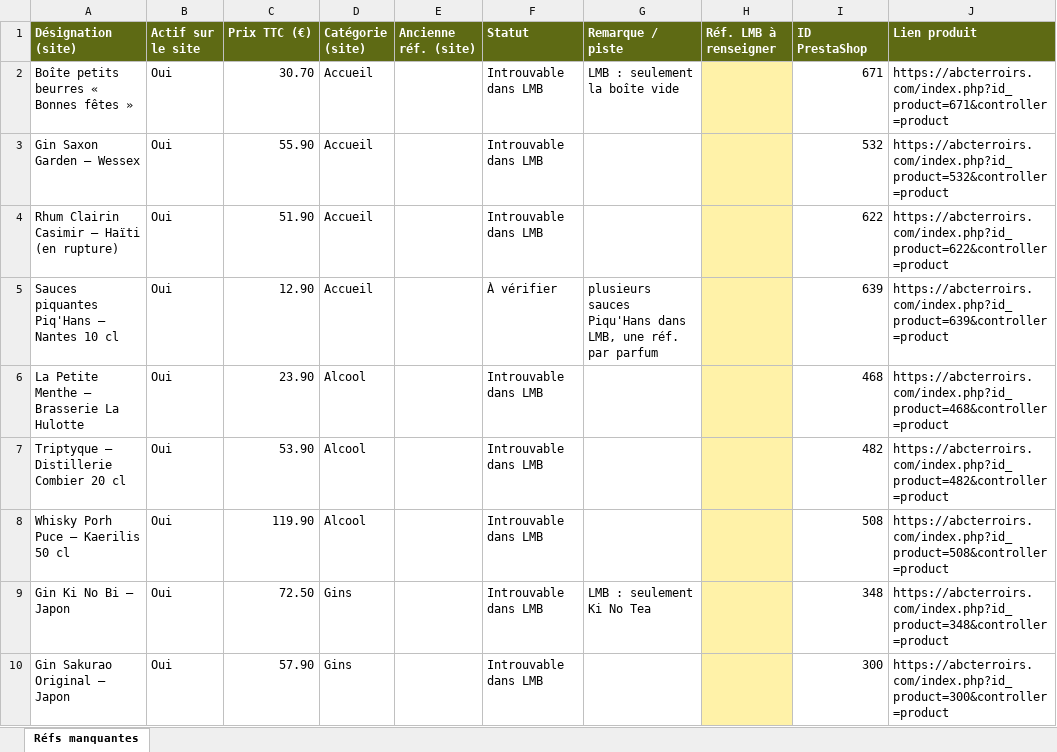
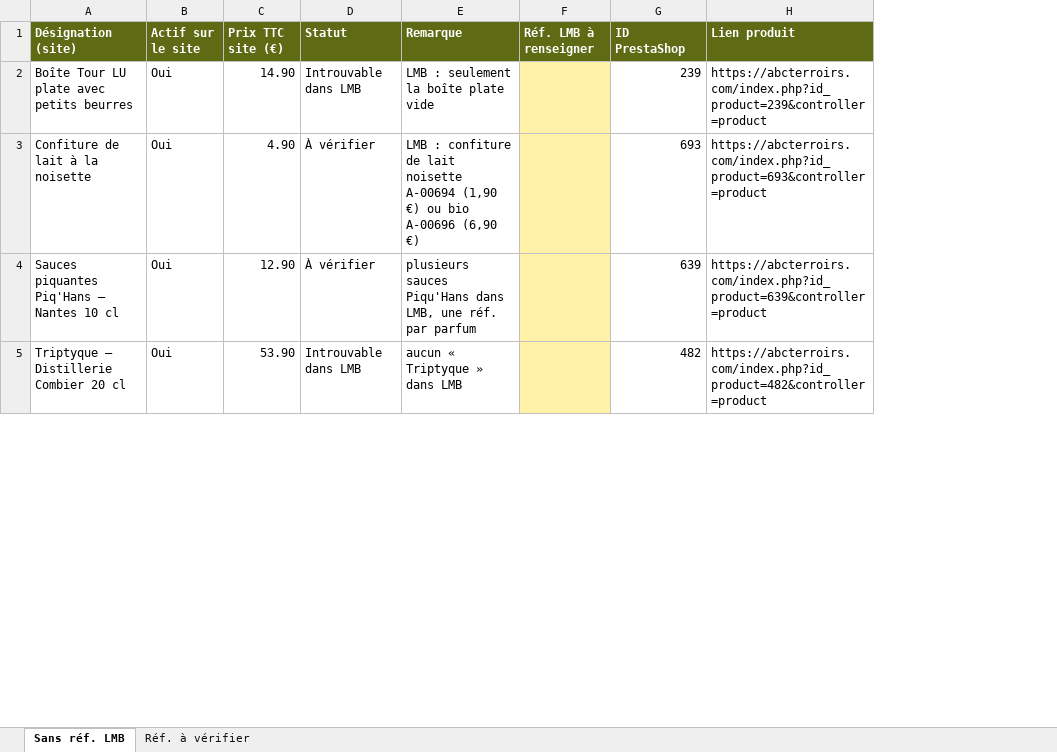
Before and after one commit to BentoDJ/Mondeslibres, an Excel workbook: abc-terroirs/export-lmb/refs-lmb-manquantes.xlsx, sheet Sans réf. LMB, drawn as a sheet; only a part is shown; values as stored, in another font and other column widths than the file's, no borders; removed rows and columns are numbered as before the commit, all else as after; the diff covers the shown part only; the diff names each change by its address in the sheet, - before the commit and + after, or states it on an @@ line.

```diff
--- a/abc-terroirs/export-lmb/refs-lmb-manquantes.xlsx (sheet Sans réf. LMB)
+++ b/abc-terroirs/export-lmb/refs-lmb-manquantes.xlsx (sheet Sans réf. LMB)
-sheet tab: Réfs manquantes
+sheet tab: Sans réf. LMB
+sheet tab: Réf. à vérifier
-column C (Prix TTC (€)), row 2: 30.70; row 5: 12.90; row 7: 53.90
-column D (Catégorie (site)), row 2: Accueil; row 5: Accueil; row 7: Alcool
-column E (Ancienne réf. (site)), empty
+column C (Prix TTC site (€)), row 2: 14.90; rows 4-5: 12.90 | 53.90
-column G (Remarque / piste), row 2: LMB : seulement la boîte vide; row 5: plusieurs sauces Piqu'Hans dans LMB, une réf. par parfum
+column E (Remarque), row 2: LMB : seulement la boîte plate vide; rows 4-5: plusieurs sauces Piqu'Hans dans LMB, une réf. par parfum | aucun « Triptyque » dans LMB
-A2 (Désignation (site)): Boîte petits beurres « Bonnes fêtes »
+A2 (Désignation (site)): Boîte Tour LU plate avec petits beurres
-G2 (ID PrestaShop): 671
+G2 (ID PrestaShop): 239
-H2 (Lien produit): https://abcterroirs.com/index.php?id_product=671&controller=product
+H2 (Lien produit): https://abcterroirs.com/index.php?id_product=239&controller=product
-row 3: Gin Saxon Garden – Wessex | Oui | 55.90 | Accueil |  | Introuvable dans LMB |  |  | 532 | https://abcterroirs.com/index.php?id_product=532&controller=product
-row 4: Rhum Clairin Casimir – Haïti (en rupture) | Oui | 51.90 | Accueil |  | Introuvable dans LMB |  |  | 622 | https://abcterroirs.com/index.php?id_product=622&controller=product
+row 3: Confiture de lait à la noisette | Oui | 4.90 | À vérifier | LMB : confiture de lait noisette A-00694 (1,90 €) ou bio A-00696 (6,90 €) |  | 693 | https://abcterroirs.com/index.php?id_product=693&controller=product
-row 6: La Petite Menthe – Brasserie La Hulotte | Oui | 23.90 | Alcool |  | Introuvable dans LMB |  |  | 468 | https://abcterroirs.com/index.php?id_product=468&controller=product
-row 8: Whisky Porh Puce – Kaerilis 50 cl | Oui | 119.90 | Alcool |  | Introuvable dans LMB |  |  | 508 | https://abcterroirs.com/index.php?id_product=508&controller=product
-row 9: Gin Ki No Bi – Japon | Oui | 72.50 | Gins |  | Introuvable dans LMB | LMB : seulement Ki No Tea |  | 348 | https://abcterroirs.com/index.php?id_product=348&controller=product
-row 10: Gin Sakurao Original – Japon | Oui | 57.90 | Gins |  | Introuvable dans LMB |  |  | 300 | https://abcterroirs.com/index.php?id_product=300&controller=product
```
Also changed, not shown: 78 removed rows and 12 edited cells elsewhere in this sheet, abc-terroirs/export-lmb/export-prestashop-pour-lmb.xlsx, 2 other files.
